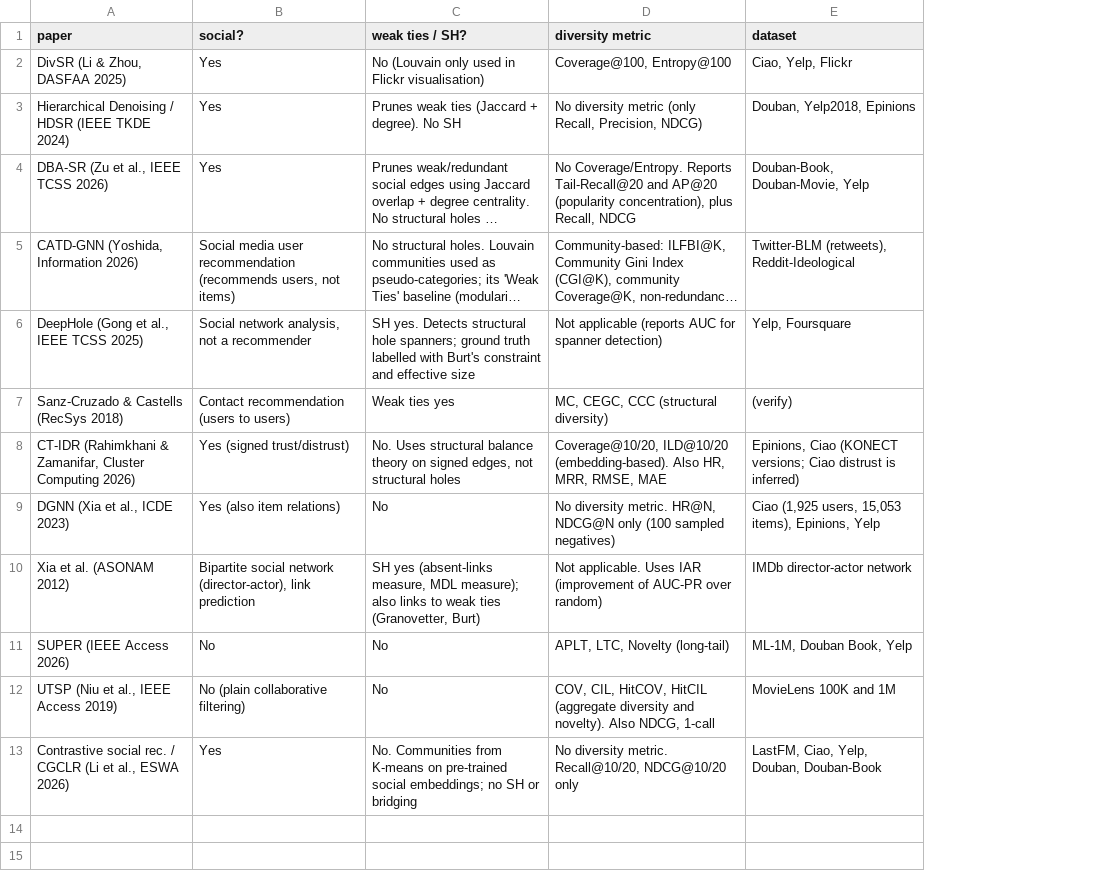
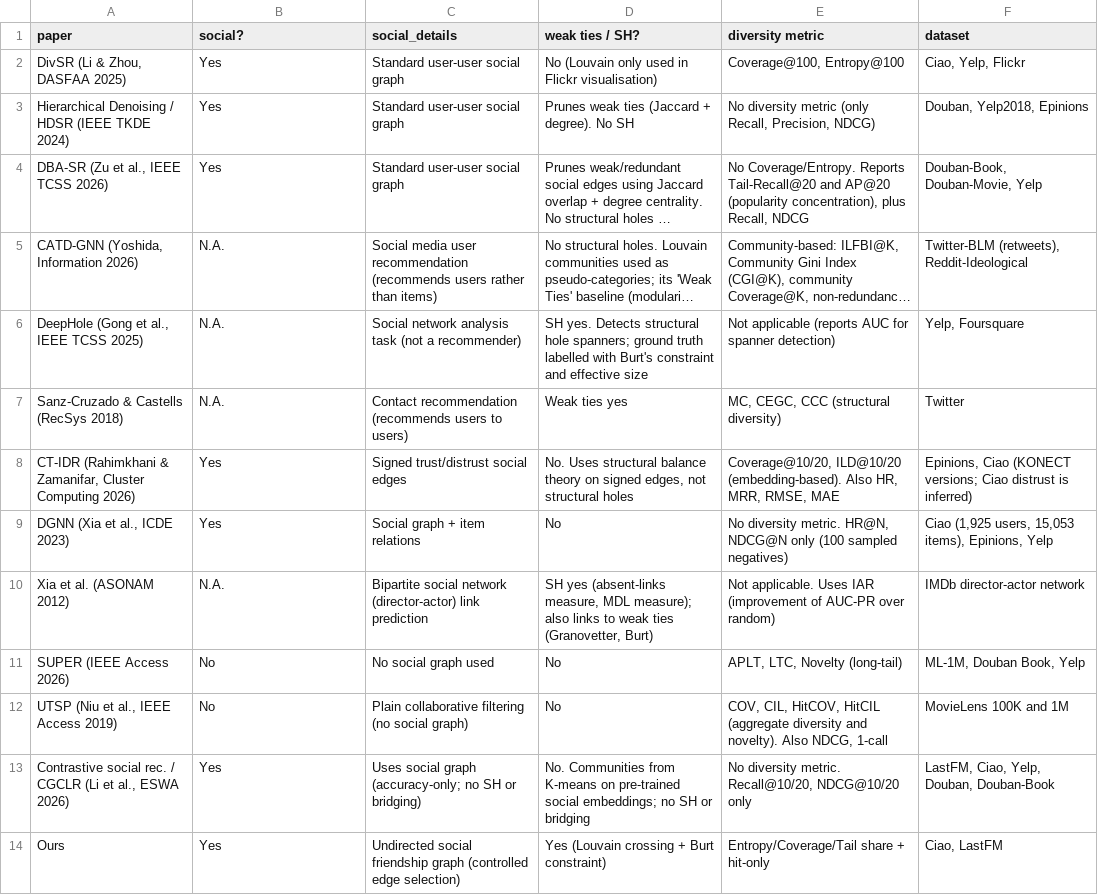
Before and after one commit to Siddiqua2007/social-bridge-rec, a CSV file: docs/related_work.csv, drawn as a sheet; long unchanged cells end in …; addresses are those after the commit; the diff names each change by its address in the sheet, - before the commit and + after, or states it on an @@ line.

Commit message:
Update datasets.md with HetRec citation & stats, clean related_work.csv and add Ours row

```diff
--- a/docs/related_work.csv
+++ b/docs/related_work.csv
+column C (social_details), rows 2-13: Standard user-user social graph | Standard user-user social graph | Standard user-user social graph | Social media user recommendation (recommends users rather than items) | Social network analysis task (not a recommender) | Contact recommendation (recommends users to users) | Signed trust/distrust social edges | Social graph + item relations | Bipartite social network (director-actor) link prediction | No social graph used | Plain collaborative filtering (no social graph) | Uses social graph (accuracy-only; no SH or bridging)
-B5 (social?): Social media user recommendation (recommends users, not items)
+B5 (social?): N.A.
-B6 (social?): Social network analysis, not a recommender
+B6 (social?): N.A.
-B7 (social?): Contact recommendation (users to users)
+B7 (social?): N.A.
-F7 (dataset): (verify)
+F7 (dataset): Twitter
-B8 (social?): Yes (signed trust/distrust)
+B8 (social?): Yes
-B9 (social?): Yes (also item relations)
+B9 (social?): Yes
-B10 (social?): Bipartite social network (director-actor), link prediction
+B10 (social?): N.A.
-B12 (social?): No (plain collaborative filtering)
+B12 (social?): No
+row 14: Ours | Yes | Undirected social friendship graph (controlled edge selection) | Yes (Louvain crossing + Burt constraint) | Entropy/Coverage/Tail share + hit-only | Ciao, LastFM
```
Also changed, not shown: 1 other file.
